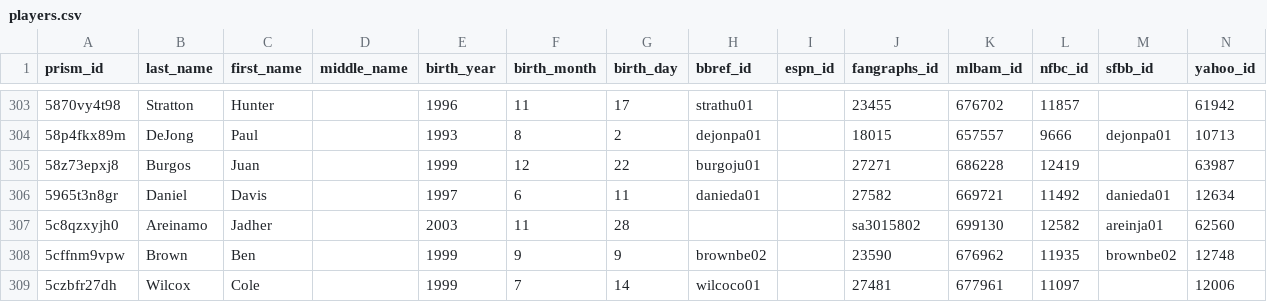
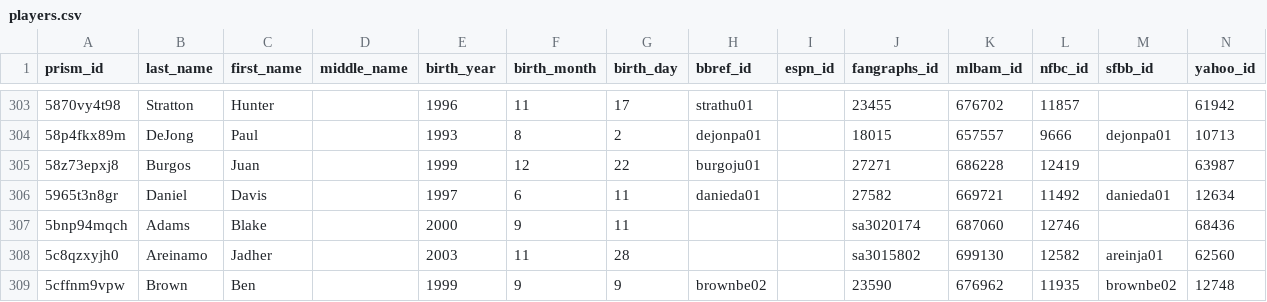
Before and after one commit to StatsVine/prism-crosswalk-data, a CSV file: data/mlb/players.csv, drawn as a sheet; only a part is shown, gaps mark what is left out; the shorter side is filled out with more unchanged rows; the diff names each change by its address in the sheet, - before the commit and + after, or states it on an @@ line.

Commit message:
mlb: Add Adams, Blake to 40-man roster

```diff
--- a/data/mlb/players.csv
+++ b/data/mlb/players.csv
+row 307: 5bnp94mqch | Adams | Blake |  | 2000 | 9 | 11 |  |  | sa3020174 | 687060 | 12746 |  | 68436
```
